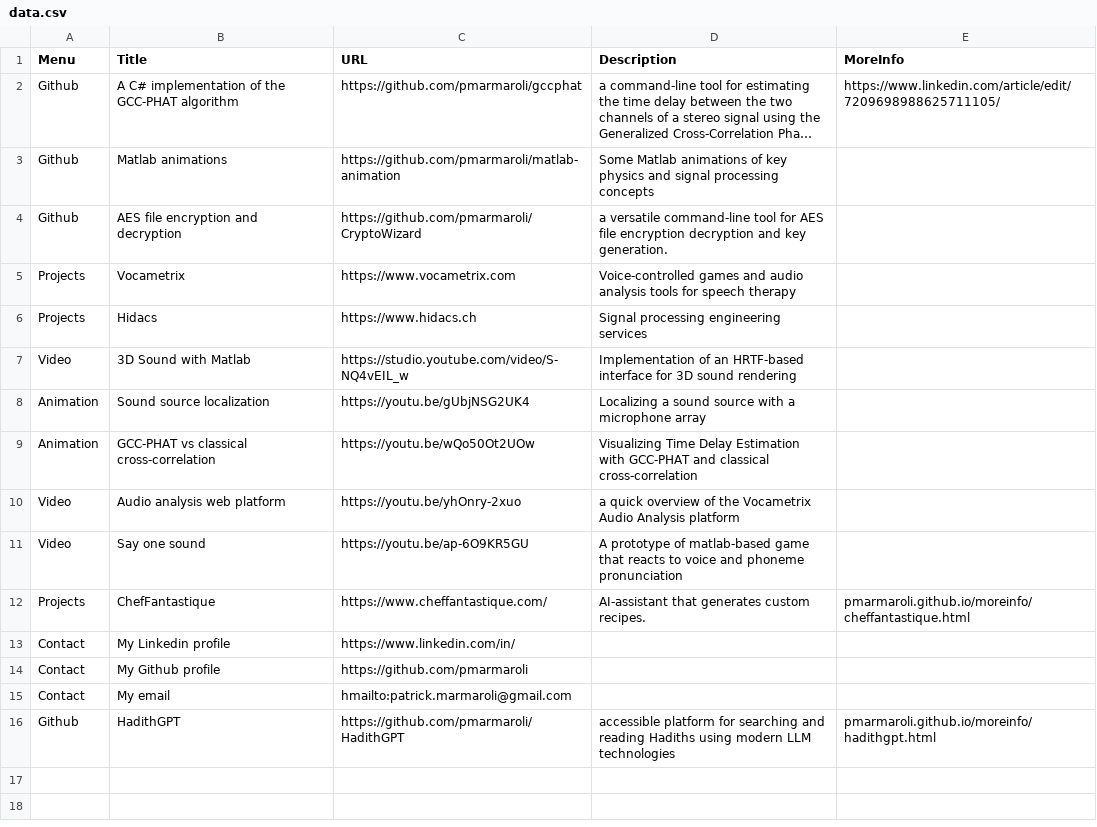
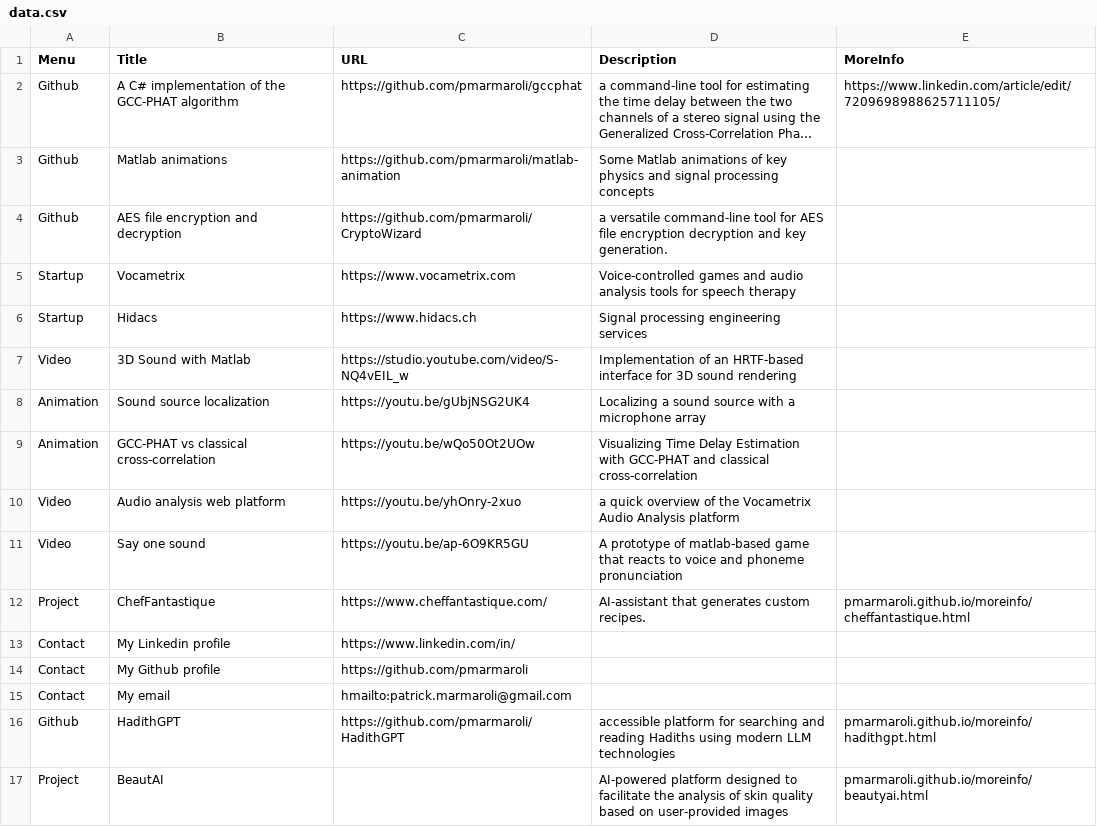
Before and after one commit to pmarmaroli/pmarmaroli.github.io, a CSV file: data/data.csv, drawn as a sheet; long unchanged cells end in ….

```diff
--- a/data/data.csv
+++ b/data/data.csv
@@ -4,4 +4,4 @@ Github    ;Matlab animations                             ;https://github.com/pma
 Github    ;AES file encryption and decryption            ;https://github.com/pmarmaroli/CryptoWizard     ;a versatile command-line tool for AES file encryption decryption and key generation.                                                                                       ;
-Projects  ;Vocametrix                                    ;https://www.vocametrix.com                     ;Voice-controlled games and audio analysis tools for speech therapy                                                                                                         ;
-Projects  ;Hidacs                                        ;https://www.hidacs.ch                          ;Signal processing engineering services                                                                                                                                     ;
+Startup  ;Vocametrix                                    ;https://www.vocametrix.com                     ;Voice-controlled games and audio analysis tools for speech therapy                                                                                                         ;
+Startup  ;Hidacs                                        ;https://www.hidacs.ch                          ;Signal processing engineering services                                                                                                                                     ;
 Video     ;3D Sound with Matlab                          ;https://studio.youtube.com/video/S-NQ4vEIL_w   ;Implementation of an HRTF-based interface for 3D sound rendering                                                                                                           ;
@@ -11,3 +11,3 @@ Video     ;Audio analysis web platform                   ;https://youtu.be/yhOnr
 Video     ;Say one sound                                 ;https://youtu.be/ap-6O9KR5GU                   ;A prototype of matlab-based game that reacts to voice and phoneme pronunciation                                                                                            ;
-Projects  ;ChefFantastique                               ;https://www.cheffantastique.com/               ;AI-assistant that generates custom recipes.                                                                                                                                ;pmarmaroli.github.io/moreinfo/cheffantastique.html
+Project  ;ChefFantastique                               ;https://www.cheffantastique.com/               ;AI-assistant that generates custom recipes.                                                                                                                                ;pmarmaroli.github.io/moreinfo/cheffantastique.html
 Contact   ;My Linkedin profile                           ;https://www.linkedin.com/in/;;
@@ -16 +16,2 @@ Contact   ;My email                                      ;hmailto:patrick.marmar
 Github    ;HadithGPT                                    ;https://github.com/pmarmaroli/HadithGPT           ;accessible platform for searching and reading Hadiths using modern LLM technologies;pmarmaroli.github.io/moreinfo/hadithgpt.html
+Project   ;BeautAI                                   ;          ;AI-powered platform designed to facilitate the analysis of skin quality based on user-provided images;pmarmaroli.github.io/moreinfo/beautyai.html
```
Also changed, not shown: 2 other files.
